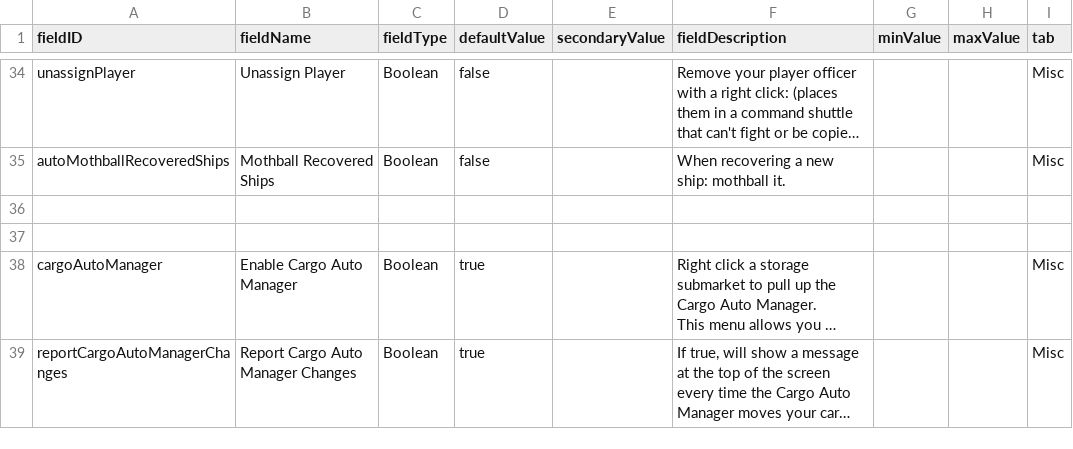
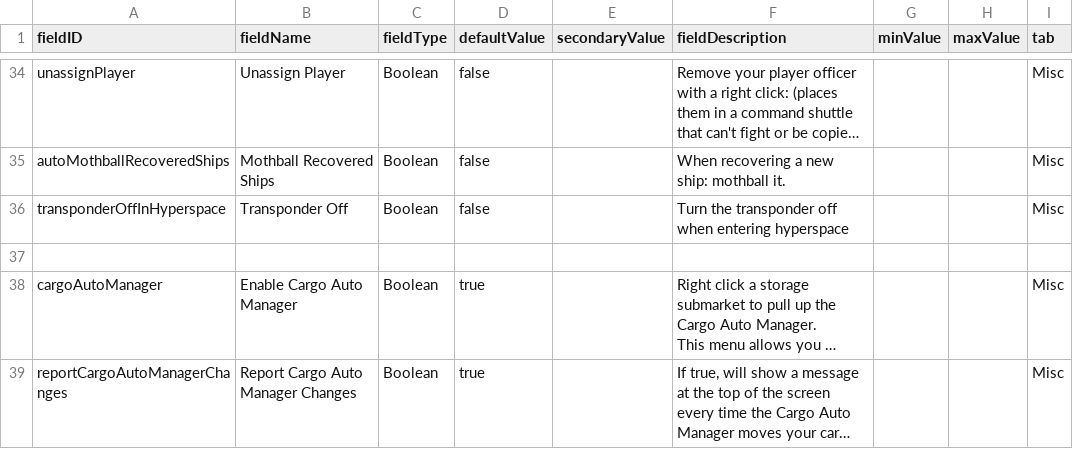
Before and after one commit to S-Numan/FleetBuilder, a CSV file: data/config/LunaSettings.csv, drawn as a sheet; only a part is shown, gaps mark what is left out; long unchanged cells end in …; the diff names each change by its address in the sheet, - before the commit and + after, or states it on an @@ line.

Commit message:
new setting

```diff
--- a/data/config/LunaSettings.csv
+++ b/data/config/LunaSettings.csv
-row 36: (empty)
+row 36: transponderOffInHyperspace | Transponder Off | Boolean | false |  | Turn the transponder off when entering hyperspace |  |  | Misc
```
Also changed, not shown: 3 other files.
